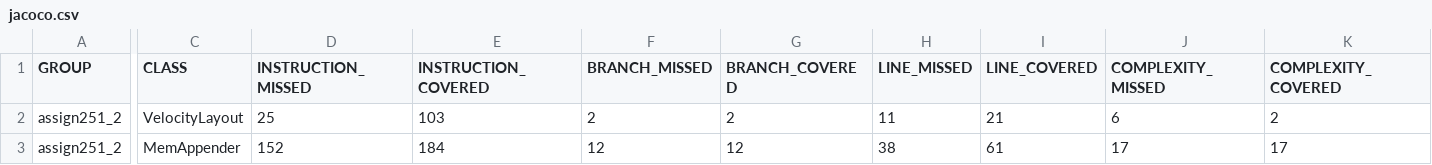
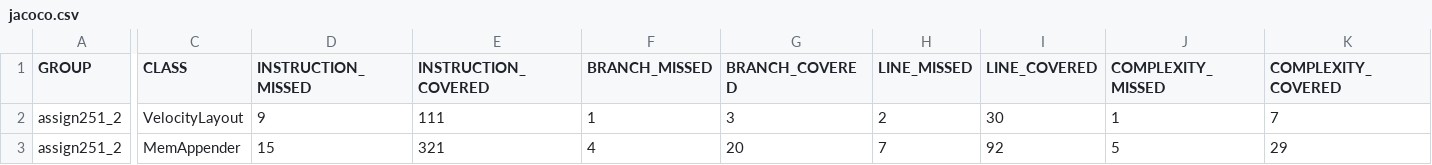
Before and after one commit to eth43900-code/assign251_2-logger, a CSV file: target/site/jacoco/jacoco.csv, drawn as a sheet; only a part is shown, gaps mark what is left out; the diff covers the shown part only; the diff names each change by its address in the sheet, - before the commit and + after, or states it on an @@ line.

```diff
--- a/target/site/jacoco/jacoco.csv
+++ b/target/site/jacoco/jacoco.csv
-D2 (INSTRUCTION_MISSED): 25
+D2 (INSTRUCTION_MISSED): 9
-E2 (INSTRUCTION_COVERED): 103
+E2 (INSTRUCTION_COVERED): 111
-F2 (BRANCH_MISSED): 2
+F2 (BRANCH_MISSED): 1
-G2 (BRANCH_COVERED): 2
+G2 (BRANCH_COVERED): 3
-H2 (LINE_MISSED): 11
+H2 (LINE_MISSED): 2
-I2 (LINE_COVERED): 21
+I2 (LINE_COVERED): 30
-J2 (COMPLEXITY_MISSED): 6
+J2 (COMPLEXITY_MISSED): 1
-K2 (COMPLEXITY_COVERED): 2
+K2 (COMPLEXITY_COVERED): 7
-D3 (INSTRUCTION_MISSED): 152
+D3 (INSTRUCTION_MISSED): 15
-E3 (INSTRUCTION_COVERED): 184
+E3 (INSTRUCTION_COVERED): 321
-F3 (BRANCH_MISSED): 12
+F3 (BRANCH_MISSED): 4
-G3 (BRANCH_COVERED): 12
+G3 (BRANCH_COVERED): 20
-H3 (LINE_MISSED): 38
+H3 (LINE_MISSED): 7
-I3 (LINE_COVERED): 61
+I3 (LINE_COVERED): 92
-J3 (COMPLEXITY_MISSED): 17
+J3 (COMPLEXITY_MISSED): 5
-K3 (COMPLEXITY_COVERED): 17
+K3 (COMPLEXITY_COVERED): 29
```
Also changed, not shown: 4 edited cells elsewhere in this file, 33 other files.
